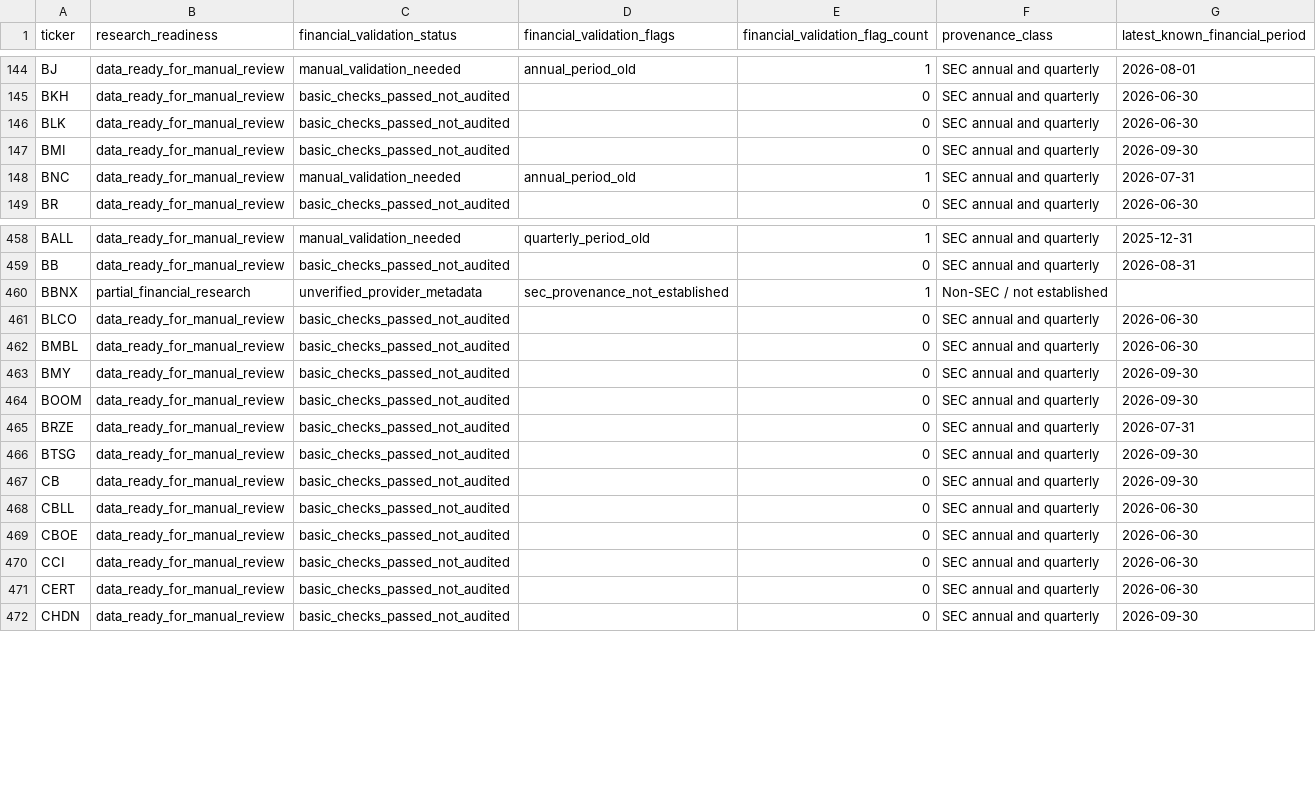
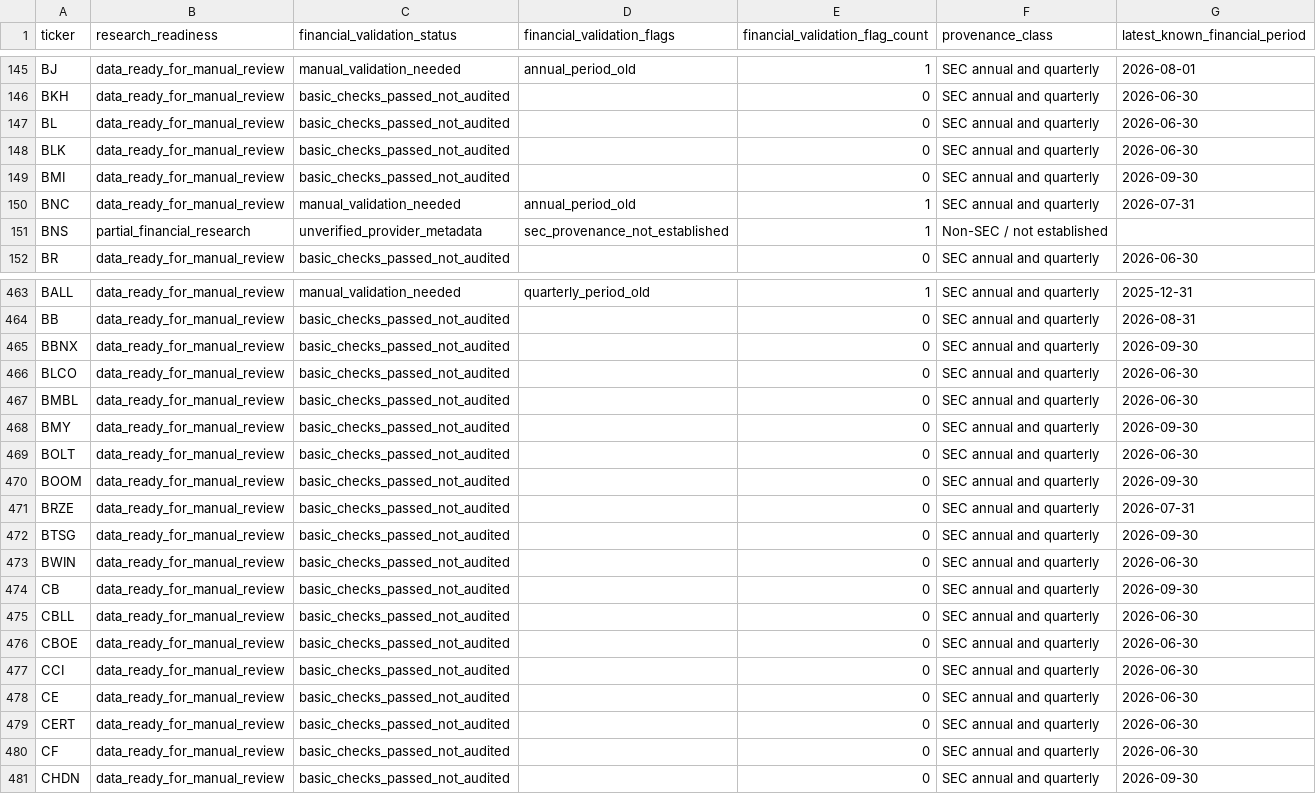
Before and after one commit to cameronmatthewforbes75071-blip/stock-opportunity-radar, a CSV file: data/financial_validation.csv, drawn as a sheet; only a part is shown, gaps mark what is left out; the diff covers the shown part only.

```diff
--- a/data/financial_validation.csv
+++ b/data/financial_validation.csv
@@ -145,2 +146,3 @@ BJ,data_ready_for_manual_review,manual_validation_needed,annual_period_old,1,SEC
 BKH,data_ready_for_manual_review,basic_checks_passed_not_audited,,0,SEC annual and quarterly,2026-06-30
+BL,data_ready_for_manual_review,basic_checks_passed_not_audited,,0,SEC annual and quarterly,2026-06-30
 BLK,data_ready_for_manual_review,basic_checks_passed_not_audited,,0,SEC annual and quarterly,2026-06-30
@@ -148,2 +150,3 @@ BMI,data_ready_for_manual_review,basic_checks_passed_not_audited,,0,SEC annual a
 BNC,data_ready_for_manual_review,manual_validation_needed,annual_period_old,1,SEC annual and quarterly,2026-07-31
+BNS,partial_financial_research,unverified_provider_metadata,sec_provenance_not_established,1,Non-SEC / not established,
 BR,data_ready_for_manual_review,basic_checks_passed_not_audited,,0,SEC annual and quarterly,2026-06-30
@@ -459,3 +464,3 @@ BALL,data_ready_for_manual_review,manual_validation_needed,quarterly_period_old,
 BB,data_ready_for_manual_review,basic_checks_passed_not_audited,,0,SEC annual and quarterly,2026-08-31
-BBNX,partial_financial_research,unverified_provider_metadata,sec_provenance_not_established,1,Non-SEC / not established,
+BBNX,data_ready_for_manual_review,basic_checks_passed_not_audited,,0,SEC annual and quarterly,2026-09-30
 BLCO,data_ready_for_manual_review,basic_checks_passed_not_audited,,0,SEC annual and quarterly,2026-06-30
@@ -463,2 +468,3 @@ BMBL,data_ready_for_manual_review,basic_checks_passed_not_audited,,0,SEC annual
 BMY,data_ready_for_manual_review,basic_checks_passed_not_audited,,0,SEC annual and quarterly,2026-09-30
+BOLT,data_ready_for_manual_review,basic_checks_passed_not_audited,,0,SEC annual and quarterly,2026-06-30
 BOOM,data_ready_for_manual_review,basic_checks_passed_not_audited,,0,SEC annual and quarterly,2026-09-30
@@ -466,2 +472,3 @@ BRZE,data_ready_for_manual_review,basic_checks_passed_not_audited,,0,SEC annual
 BTSG,data_ready_for_manual_review,basic_checks_passed_not_audited,,0,SEC annual and quarterly,2026-09-30
+BWIN,data_ready_for_manual_review,basic_checks_passed_not_audited,,0,SEC annual and quarterly,2026-06-30
 CB,data_ready_for_manual_review,basic_checks_passed_not_audited,,0,SEC annual and quarterly,2026-09-30
@@ -470,3 +477,5 @@ CBOE,data_ready_for_manual_review,basic_checks_passed_not_audited,,0,SEC annual
 CCI,data_ready_for_manual_review,basic_checks_passed_not_audited,,0,SEC annual and quarterly,2026-06-30
+CE,data_ready_for_manual_review,basic_checks_passed_not_audited,,0,SEC annual and quarterly,2026-06-30
 CERT,data_ready_for_manual_review,basic_checks_passed_not_audited,,0,SEC annual and quarterly,2026-06-30
+CF,data_ready_for_manual_review,basic_checks_passed_not_audited,,0,SEC annual and quarterly,2026-06-30
 CHDN,data_ready_for_manual_review,basic_checks_passed_not_audited,,0,SEC annual and quarterly,2026-09-30
```
Also changed, not shown: 5 added rows, 11 removed rows and 55 edited cells elsewhere in this file, data/candidate_quality.csv, data/limited_history.csv, 18 other files.
